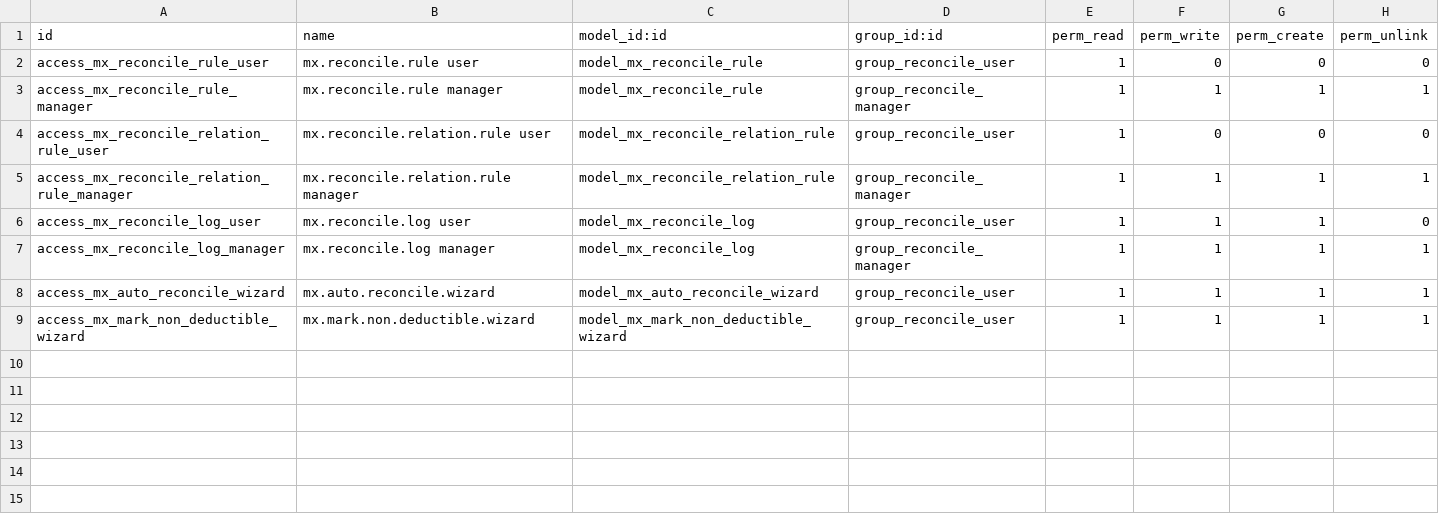
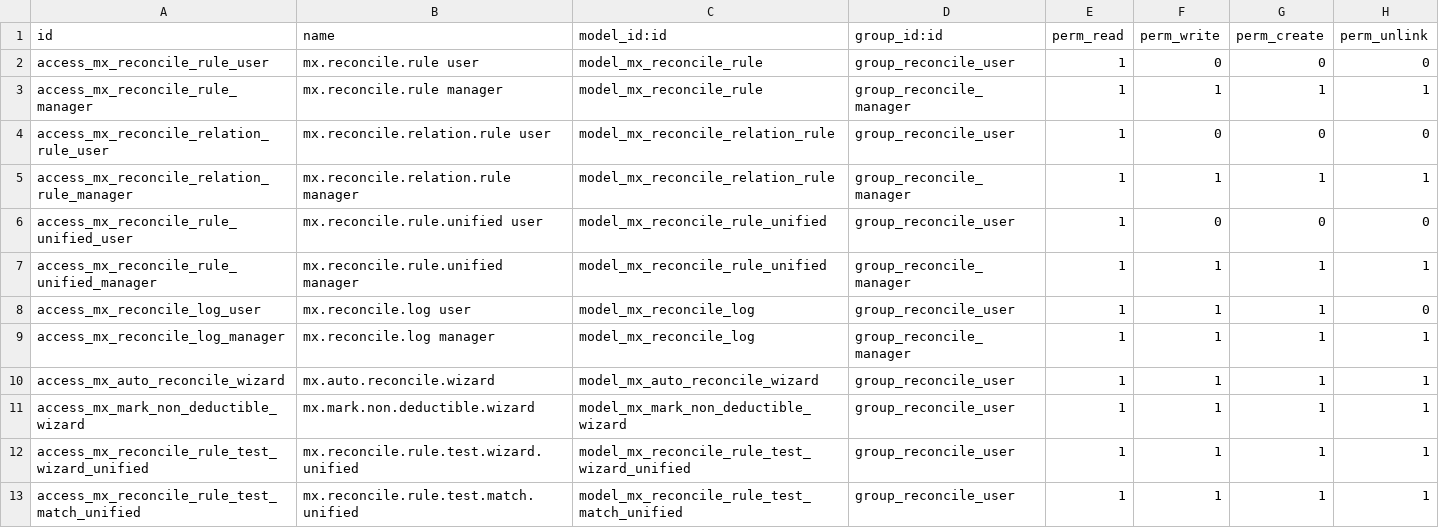
Before and after one commit to ProyectosSPR/modulos_odoo18, a CSV file: l10n_mx_auto_reconcile_enhanced/security/ir.model.access.csv, drawn as a sheet.

```diff
--- a/l10n_mx_auto_reconcile_enhanced/security/ir.model.access.csv
+++ b/l10n_mx_auto_reconcile_enhanced/security/ir.model.access.csv
@@ -5,2 +5,4 @@ access_mx_reconcile_relation_rule_user,mx.reconcile.relation.rule user,model_mx_
 access_mx_reconcile_relation_rule_manager,mx.reconcile.relation.rule manager,model_mx_reconcile_relation_rule,group_reconcile_manager,1,1,1,1
+access_mx_reconcile_rule_unified_user,mx.reconcile.rule.unified user,model_mx_reconcile_rule_unified,group_reconcile_user,1,0,0,0
+access_mx_reconcile_rule_unified_manager,mx.reconcile.rule.unified manager,model_mx_reconcile_rule_unified,group_reconcile_manager,1,1,1,1
 access_mx_reconcile_log_user,mx.reconcile.log user,model_mx_reconcile_log,group_reconcile_user,1,1,1,0
@@ -9 +11,3 @@ access_mx_auto_reconcile_wizard,mx.auto.reconcile.wizard,model_mx_auto_reconcile
 access_mx_mark_non_deductible_wizard,mx.mark.non.deductible.wizard,model_mx_mark_non_deductible_wizard,group_reconcile_user,1,1,1,1
+access_mx_reconcile_rule_test_wizard_unified,mx.reconcile.rule.test.wizard.unified,model_mx_reconcile_rule_test_wizard_unified,group_reconcile_user,1,1,1,1
+access_mx_reconcile_rule_test_match_unified,mx.reconcile.rule.test.match.unified,model_mx_reconcile_rule_test_match_unified,group_reconcile_user,1,1,1,1
```
Also changed, not shown: 10 other files.
